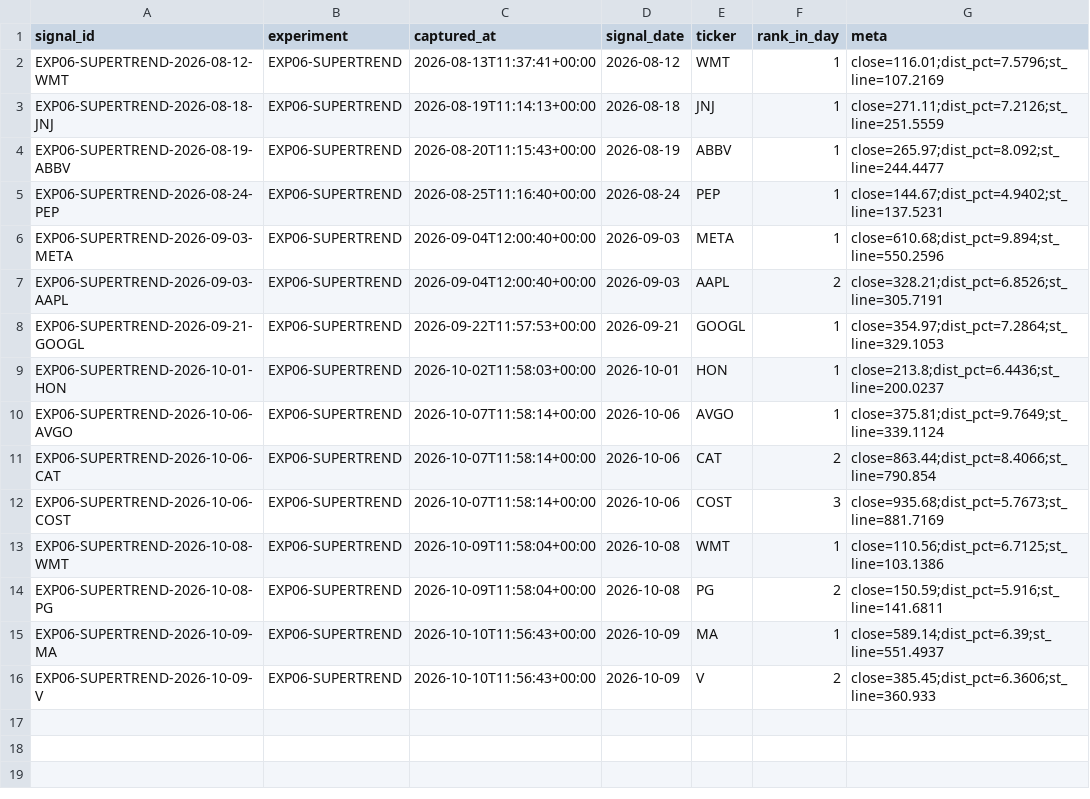
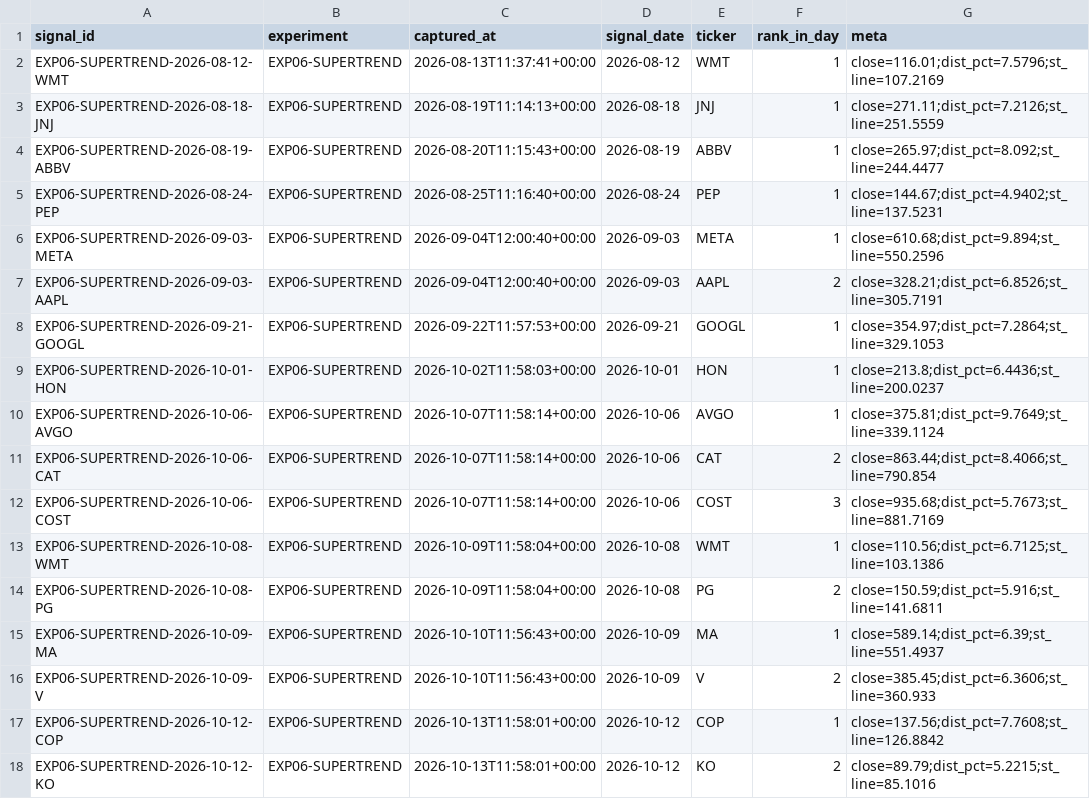
Before and after one commit to joshldavis/ThePickLog, a CSV file: experiments/EXP06-SUPERTREND-signals.csv, drawn as a sheet; the diff names each change by its address in the sheet, - before the commit and + after, or states it on an @@ line.

```diff
--- a/experiments/EXP06-SUPERTREND-signals.csv
+++ b/experiments/EXP06-SUPERTREND-signals.csv
+row 17: EXP06-SUPERTREND-2026-10-12-COP | EXP06-SUPERTREND | 2026-10-13T11:58:01+00:00 | 2026-10-12 | COP | 1 | close=137.56;dist_pct=7.7608;st_line=126.8842
+row 18: EXP06-SUPERTREND-2026-10-12-KO | EXP06-SUPERTREND | 2026-10-13T11:58:01+00:00 | 2026-10-12 | KO | 2 | close=89.79;dist_pct=5.2215;st_line=85.1016
```
Also changed, not shown: edgar_snapshot.csv, experiments/EXP07-SMAPULL-signals.csv, 7 other files.
